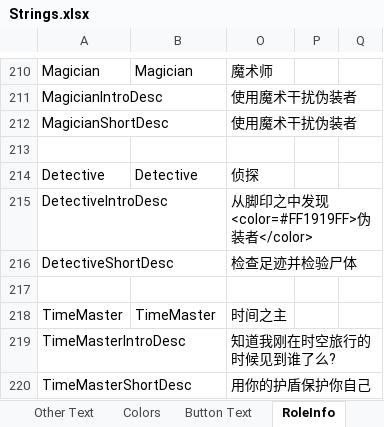
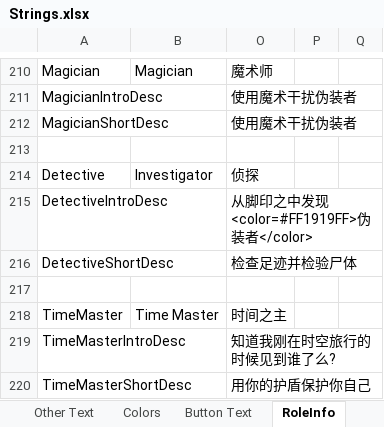
Before and after one commit to mxyx-club/TheOtherUs-Edited, an Excel workbook: Strings.xlsx, sheet RoleInfo, drawn as a sheet; only a part is shown, gaps mark what is left out; values as stored, in another font and other column widths than the file's, no borders; the diff names each change by its address in the sheet, - before the commit and + after, or states it on an @@ line.

```diff
--- a/Strings.xlsx (sheet RoleInfo)
+++ b/Strings.xlsx (sheet RoleInfo)
-B214: Detective
+B214: Investigator
-B218: TimeMaster
+B218: Time Master
```
Also changed, not shown: sheet Options, hidden cells, 3 other files.
